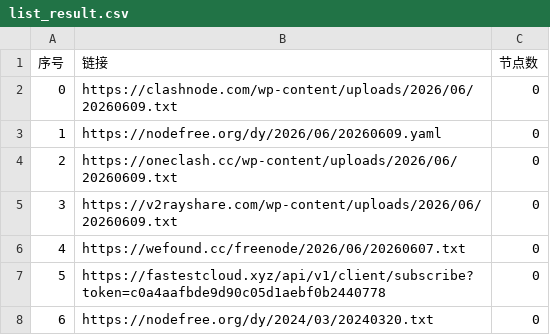
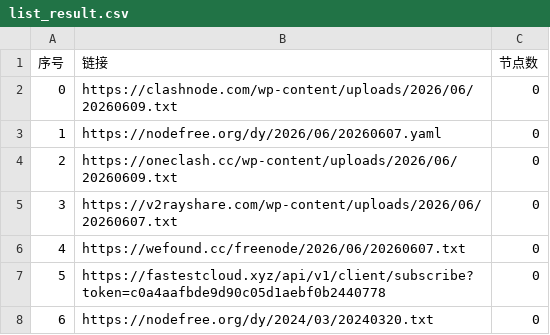
Before and after one commit to xfxx2022/AutoMergePublicNodes, a CSV file: list_result.csv, drawn as a sheet; only a part is shown.

```diff
--- a/list_result.csv
+++ b/list_result.csv
@@ -2,5 +2,5 @@
 0,https://clashnode.com/wp-content/uploads/2026/06/20260609.txt,0
-1,https://nodefree.org/dy/2026/06/20260609.yaml,0
+1,https://nodefree.org/dy/2026/06/20260607.yaml,0
 2,https://oneclash.cc/wp-content/uploads/2026/06/20260609.txt,0
-3,https://v2rayshare.com/wp-content/uploads/2026/06/20260609.txt,0
+3,https://v2rayshare.com/wp-content/uploads/2026/06/20260607.txt,0
 4,https://wefound.cc/freenode/2026/06/20260607.txt,0
```
Also changed, not shown: 4 other files.
